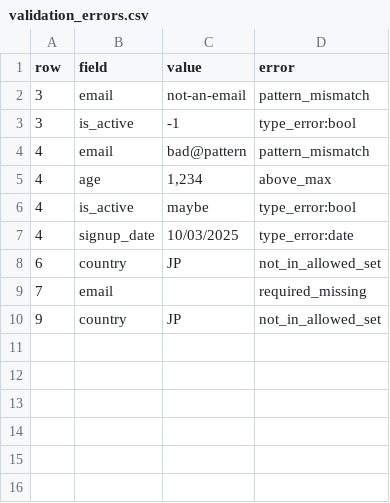
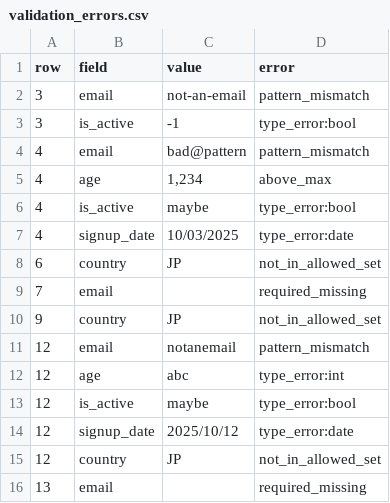
Before and after one commit to WillGreen32/ai-agent-journey, a CSV file: week03/day02/reports/validation_errors.csv, drawn as a sheet; the diff names each change by its address in the sheet, - before the commit and + after, or states it on an @@ line.

Commit message:
Error aggregation: CSV + summary with per-field/code counts and CI fail flag

```diff
--- a/week03/day02/reports/validation_errors.csv
+++ b/week03/day02/reports/validation_errors.csv
+row 11: 12 | email | notanemail | pattern_mismatch
+row 12: 12 | age | abc | type_error:int
+row 13: 12 | is_active | maybe | type_error:bool
+row 14: 12 | signup_date | 2025/10/12 | type_error:date
+row 15: 12 | country | JP | not_in_allowed_set
+row 16: 13 | email |  | required_missing
```
Also changed, not shown: 2 other files.
